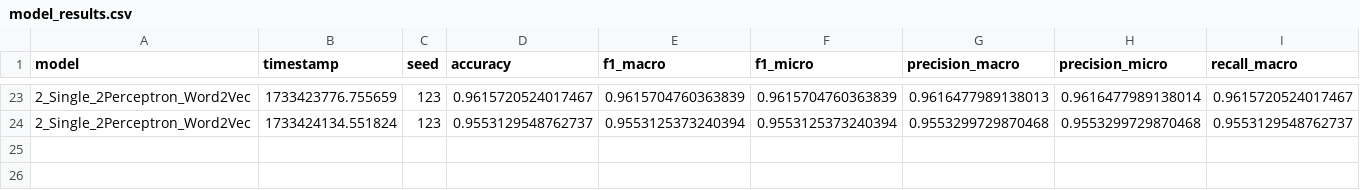
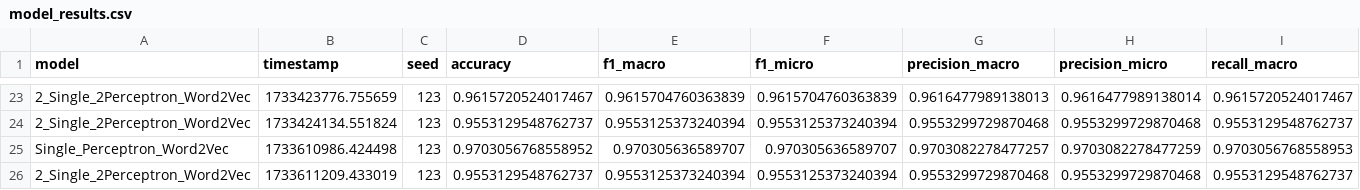
Before and after one commit to andrewCohn/BotFinder, a CSV file: src/model_results.csv, drawn as a sheet; only a part is shown, gaps mark what is left out; rows hold the shown columns only; the diff names each change by its address in the sheet, - before the commit and + after, or states it on an @@ line.

```diff
--- a/src/model_results.csv
+++ b/src/model_results.csv
+row 25: Single_Perceptron_Word2Vec | 1733610986.424498 | 123 | 0.9703056768558952 | 0.970305636589707 | 0.970305636589707 | 0.9703082278477257 | 0.9703082278477259 | 0.9703056768558953
+row 26: 2_Single_2Perceptron_Word2Vec | 1733611209.433019 | 123 | 0.9553129548762737 | 0.9553125373240394 | 0.9553125373240394 | 0.9553299729870468 | 0.9553299729870468 | 0.9553129548762737
```
Also changed, not shown: 3 other files.
